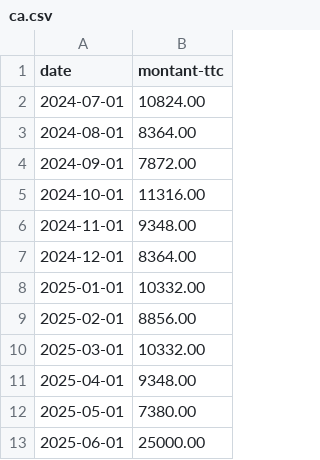
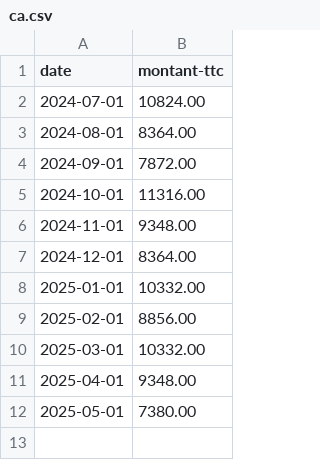
Before and after one commit to Galopin098/Micro-Grafana, a CSV file: ca.csv, drawn as a sheet.

Commit message:
Update ca.csv

```diff
--- a/ca.csv
+++ b/ca.csv
@@ -12,2 +12 @@ date,montant-ttc
 2025-05-01,7380.00
-2025-06-01,25000.00
```
